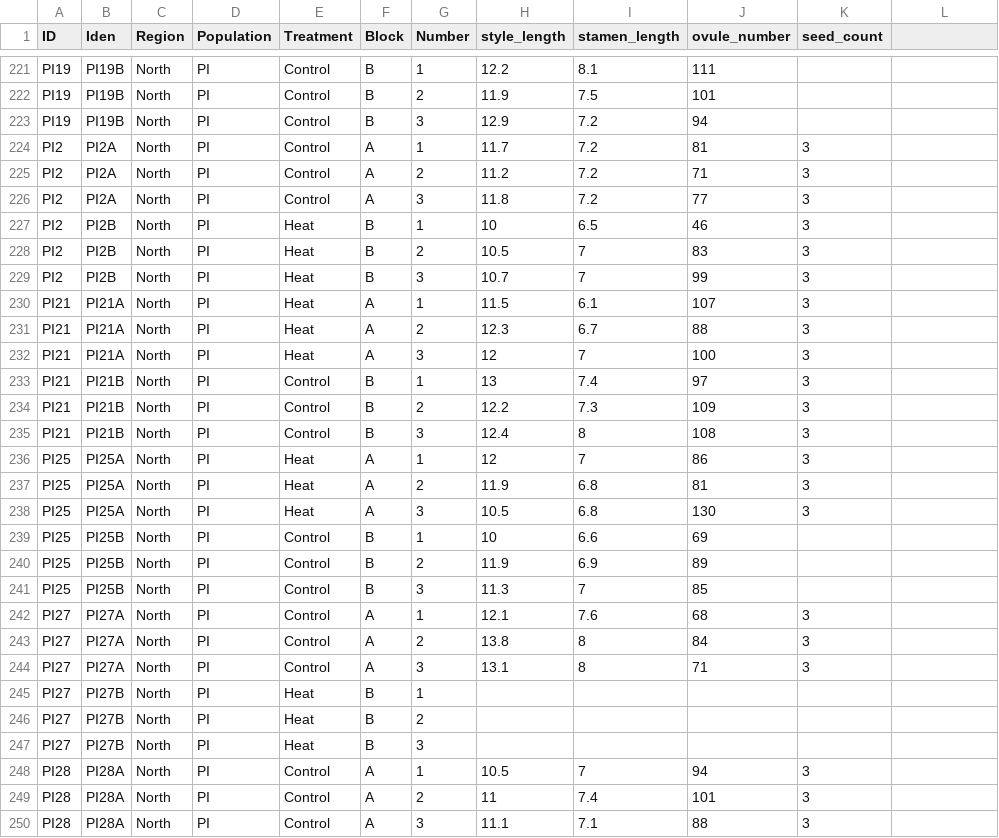
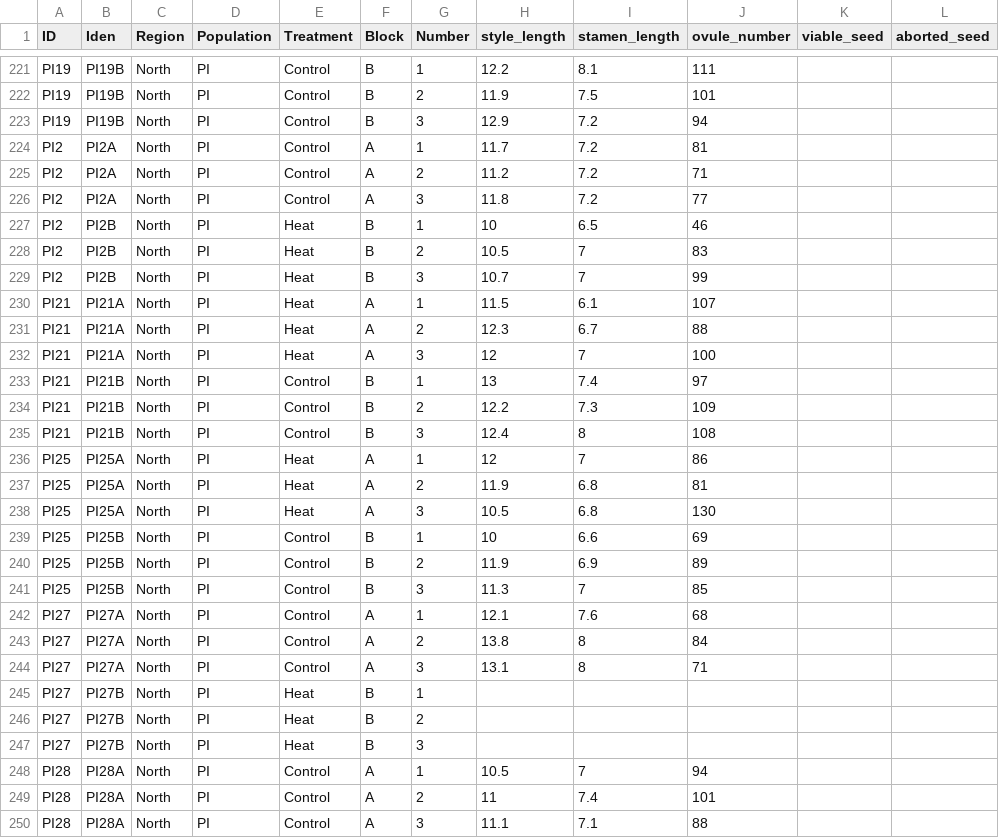
Before and after one commit to echandle2228/horsenettle_2022, a CSV file: data/flower_traits.csv, drawn as a sheet; only a part is shown, gaps mark what is left out; the diff covers the shown part only.

```diff
--- a/data/flower_traits.csv
+++ b/data/flower_traits.csv
@@ -1 +1 @@
-ID,Iden,Region,Population,Treatment,Block,Number,style_length,stamen_length,ovule_number,seed_count,
+ID,Iden,Region,Population,Treatment,Block,Number,style_length,stamen_length,ovule_number,viable_seed,aborted_seed
@@ -223,17 +223,17 @@ PI19,PI19B,North,PI,Control,B,2,11.9,7.5,101,,
 PI19,PI19B,North,PI,Control,B,3,12.9,7.2,94,,
-PI2,PI2A,North,PI,Control,A,1,11.7,7.2,81,3,
-PI2,PI2A,North,PI,Control,A,2,11.2,7.2,71,3,
-PI2,PI2A,North,PI,Control,A,3,11.8,7.2,77,3,
-PI2,PI2B,North,PI,Heat,B,1,10,6.5,46,3,
-PI2,PI2B,North,PI,Heat,B,2,10.5,7,83,3,
-PI2,PI2B,North,PI,Heat,B,3,10.7,7,99,3,
-PI21,PI21A,North,PI,Heat,A,1,11.5,6.1,107,3,
-PI21,PI21A,North,PI,Heat,A,2,12.3,6.7,88,3,
-PI21,PI21A,North,PI,Heat,A,3,12,7,100,3,
-PI21,PI21B,North,PI,Control,B,1,13,7.4,97,3,
-PI21,PI21B,North,PI,Control,B,2,12.2,7.3,109,3,
-PI21,PI21B,North,PI,Control,B,3,12.4,8,108,3,
-PI25,PI25A,North,PI,Heat,A,1,12,7,86,3,
-PI25,PI25A,North,PI,Heat,A,2,11.9,6.8,81,3,
-PI25,PI25A,North,PI,Heat,A,3,10.5,6.8,130,3,
+PI2,PI2A,North,PI,Control,A,1,11.7,7.2,81,,
+PI2,PI2A,North,PI,Control,A,2,11.2,7.2,71,,
+PI2,PI2A,North,PI,Control,A,3,11.8,7.2,77,,
+PI2,PI2B,North,PI,Heat,B,1,10,6.5,46,,
+PI2,PI2B,North,PI,Heat,B,2,10.5,7,83,,
+PI2,PI2B,North,PI,Heat,B,3,10.7,7,99,,
+PI21,PI21A,North,PI,Heat,A,1,11.5,6.1,107,,
+PI21,PI21A,North,PI,Heat,A,2,12.3,6.7,88,,
+PI21,PI21A,North,PI,Heat,A,3,12,7,100,,
+PI21,PI21B,North,PI,Control,B,1,13,7.4,97,,
+PI21,PI21B,North,PI,Control,B,2,12.2,7.3,109,,
+PI21,PI21B,North,PI,Control,B,3,12.4,8,108,,
+PI25,PI25A,North,PI,Heat,A,1,12,7,86,,
+PI25,PI25A,North,PI,Heat,A,2,11.9,6.8,81,,
+PI25,PI25A,North,PI,Heat,A,3,10.5,6.8,130,,
 PI25,PI25B,North,PI,Control,B,1,10,6.6,69,,
@@ -241,5 +241,5 @@ PI25,PI25B,North,PI,Control,B,2,11.9,6.9,89,,
 PI25,PI25B,North,PI,Control,B,3,11.3,7,85,,
-PI27,PI27A,North,PI,Control,A,1,12.1,7.6,68,3,
-PI27,PI27A,North,PI,Control,A,2,13.8,8,84,3,
-PI27,PI27A,North,PI,Control,A,3,13.1,8,71,3,
+PI27,PI27A,North,PI,Control,A,1,12.1,7.6,68,,
+PI27,PI27A,North,PI,Control,A,2,13.8,8,84,,
+PI27,PI27A,North,PI,Control,A,3,13.1,8,71,,
 PI27,PI27B,North,PI,Heat,B,1,,,,,
@@ -247,4 +247,4 @@ PI27,PI27B,North,PI,Heat,B,2,,,,,
 PI27,PI27B,North,PI,Heat,B,3,,,,,
-PI28,PI28A,North,PI,Control,A,1,10.5,7,94,3,
-PI28,PI28A,North,PI,Control,A,2,11,7.4,101,3,
-PI28,PI28A,North,PI,Control,A,3,11.1,7.1,88,3,
+PI28,PI28A,North,PI,Control,A,1,10.5,7,94,,
+PI28,PI28A,North,PI,Control,A,2,11,7.4,101,,
+PI28,PI28A,North,PI,Control,A,3,11.1,7.1,88,,
```
Also changed, not shown: 106 edited cells elsewhere in this file, data/Flowering_2.csv, data/fruit.csv, 6 other files.
